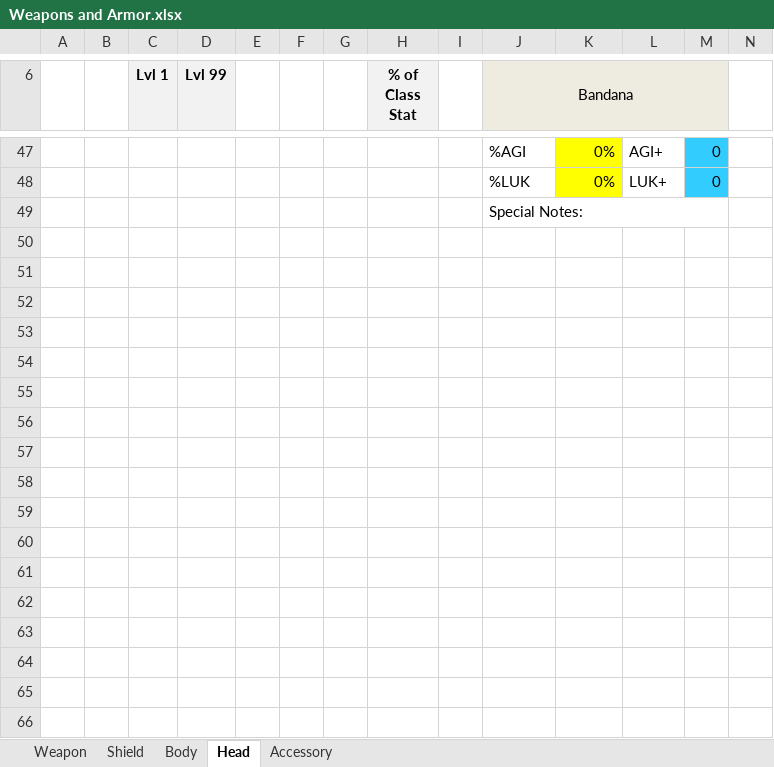
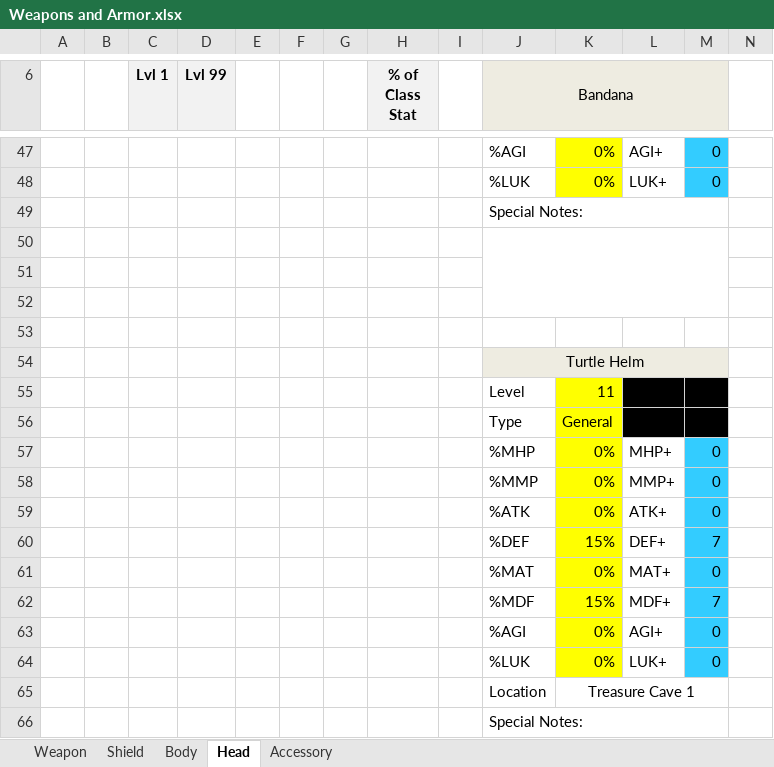
Before and after one commit to Mid-Boss/Reminiscence, an Excel workbook: Weapons and Armor.xlsx, sheet Head, drawn as a sheet; only a part is shown, gaps mark what is left out; values as stored, in another font and other column widths than the file's, no borders; rows hold the shown columns only; the diff names each change by its address in the sheet, - before the commit and + after, or states it on an @@ line.

```diff
--- a/Weapons and Armor.xlsx (sheet Head)
+++ b/Weapons and Armor.xlsx (sheet Head)
+row 50: (empty)
+row 51: (empty)
+row 52: (empty)
+row 53: (empty)
+row 54:  |  |  |  |  |  |  |  |  | Turtle Helm
+row 55:  |  |  |  |  |  |  |  |  | Level | 11
+row 56:  |  |  |  |  |  |  |  |  | Type | General
+row 57:  |  |  |  |  |  |  |  |  | %MHP | 0% | MHP+ | 0
+row 58:  |  |  |  |  |  |  |  |  | %MMP | 0% | MMP+ | 0
+row 59:  |  |  |  |  |  |  |  |  | %ATK | 0% | ATK+ | 0
+row 60:  |  |  |  |  |  |  |  |  | %DEF | 15% | DEF+ | 7
+row 61:  |  |  |  |  |  |  |  |  | %MAT | 0% | MAT+ | 0
+row 62:  |  |  |  |  |  |  |  |  | %MDF | 15% | MDF+ | 7
+row 63:  |  |  |  |  |  |  |  |  | %AGI | 0% | AGI+ | 0
+row 64:  |  |  |  |  |  |  |  |  | %LUK | 0% | LUK+ | 0
+row 65:  |  |  |  |  |  |  |  |  | Location | Treasure Cave 1
+row 66:  |  |  |  |  |  |  |  |  | Special Notes:
```
Also changed, not shown: sheet Weapon, formulas that keep their value, 26 other files.
